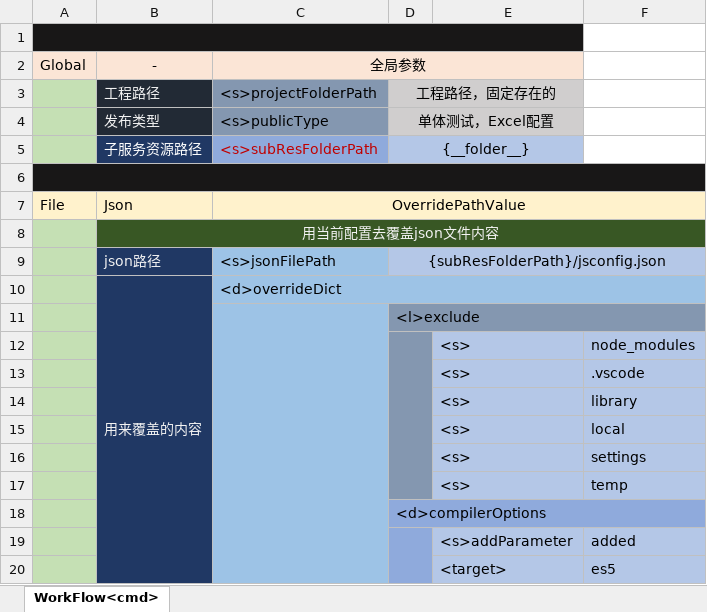
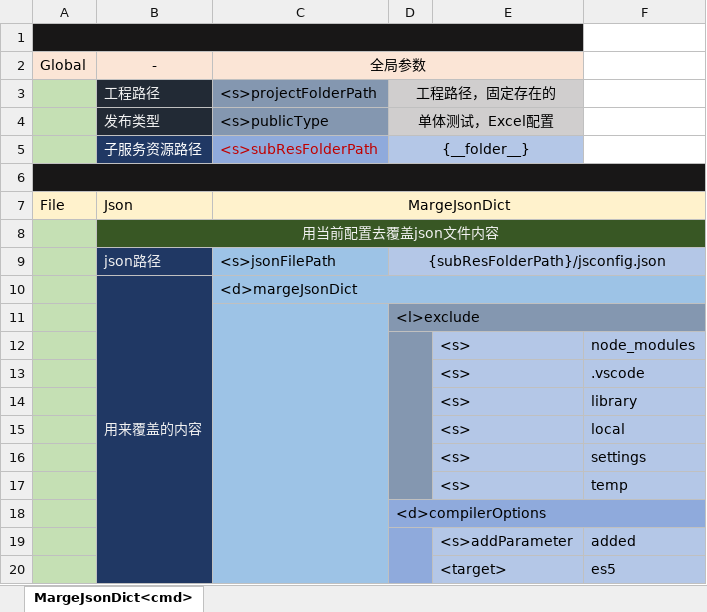
Before and after one commit to jiasy/PY_Service, an Excel workbook: Excel/res/services/File/Json/Json.xlsx, sheet MargeJsonDict<cmd>, drawn as a sheet; values as stored, in another font and other column widths than the file's, no borders; the diff names each change by its address in the sheet, - before the commit and + after, or states it on an @@ line.

```diff
--- a/Excel/res/services/File/Json/Json.xlsx (sheet MargeJsonDict<cmd>)
+++ b/Excel/res/services/File/Json/Json.xlsx (sheet MargeJsonDict<cmd>)
-sheet tab: WorkFlow<cmd>
+sheet tab: MargeJsonDict<cmd>
-C7: OverridePathValue
+C7: MargeJsonDict
-C10: <d>overrideDict
+C10: <d>margeJsonDict
```
Also changed, not shown: Excel/res/services/Excel/ExcelToJsonFile/ExcelToJsonFile.xlsx, Excel/res/services/File/MoveFiles/MoveFiles.xlsx, 28 other files.
